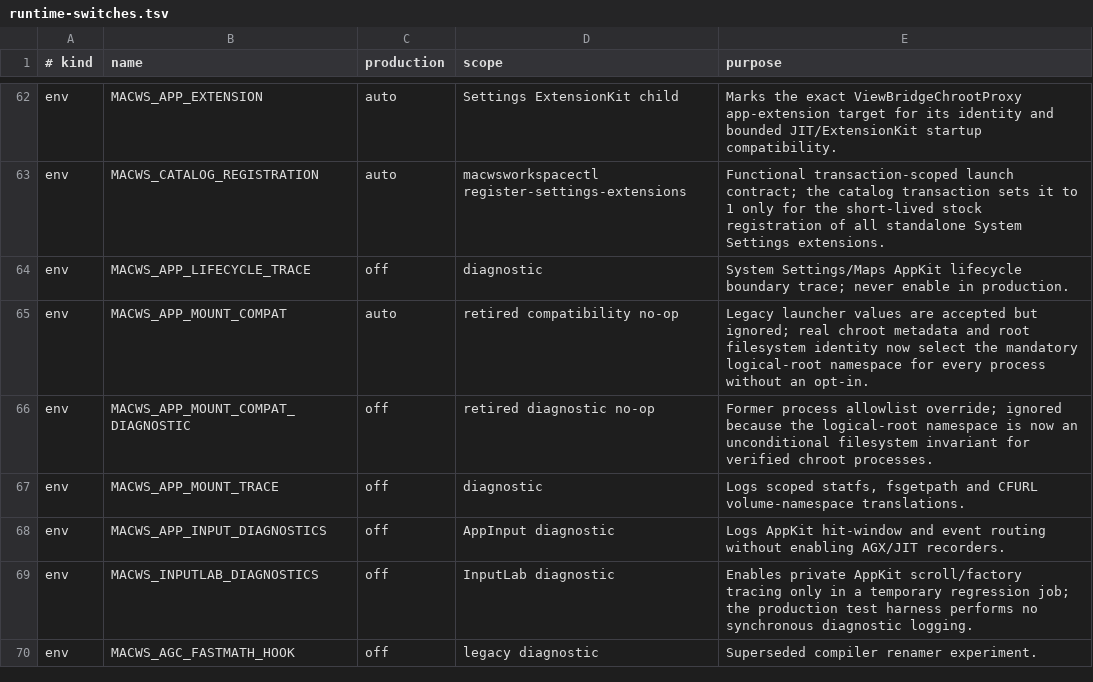
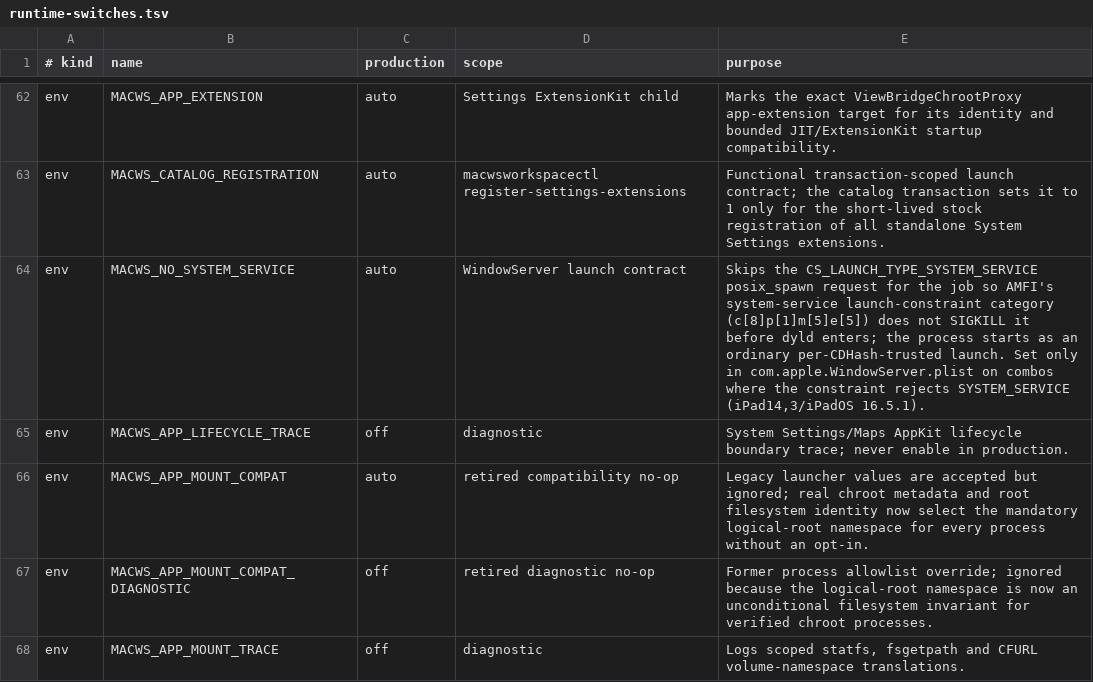
Before and after one commit to y768936662-byte/macPad, a TSV file: docs/runtime-switches.tsv, drawn as a sheet; only a part is shown, gaps mark what is left out; the shorter side is filled out with more unchanged rows; the diff names each change by its address in the sheet, - before the commit and + after, or states it on an @@ line.

```diff
--- a/docs/runtime-switches.tsv
+++ b/docs/runtime-switches.tsv
+row 64: env | MACWS_NO_SYSTEM_SERVICE | auto | WindowServer launch contract | Skips the CS_LAUNCH_TYPE_SYSTEM_SERVICE posix_spawn request for the job so AMFI's system-service launch-constraint category (c[8]p[1]m[5]e[5]) does not SIGKILL it before dyld enters; the process starts as an ordinary per-CDHash-trusted launch. Set only in com.apple.WindowServer.plist on combos where the constraint rejects SYSTEM_SERVICE (iPad14,3/iPadOS 16.5.1).
```
Also changed, not shown: 37 other files.
